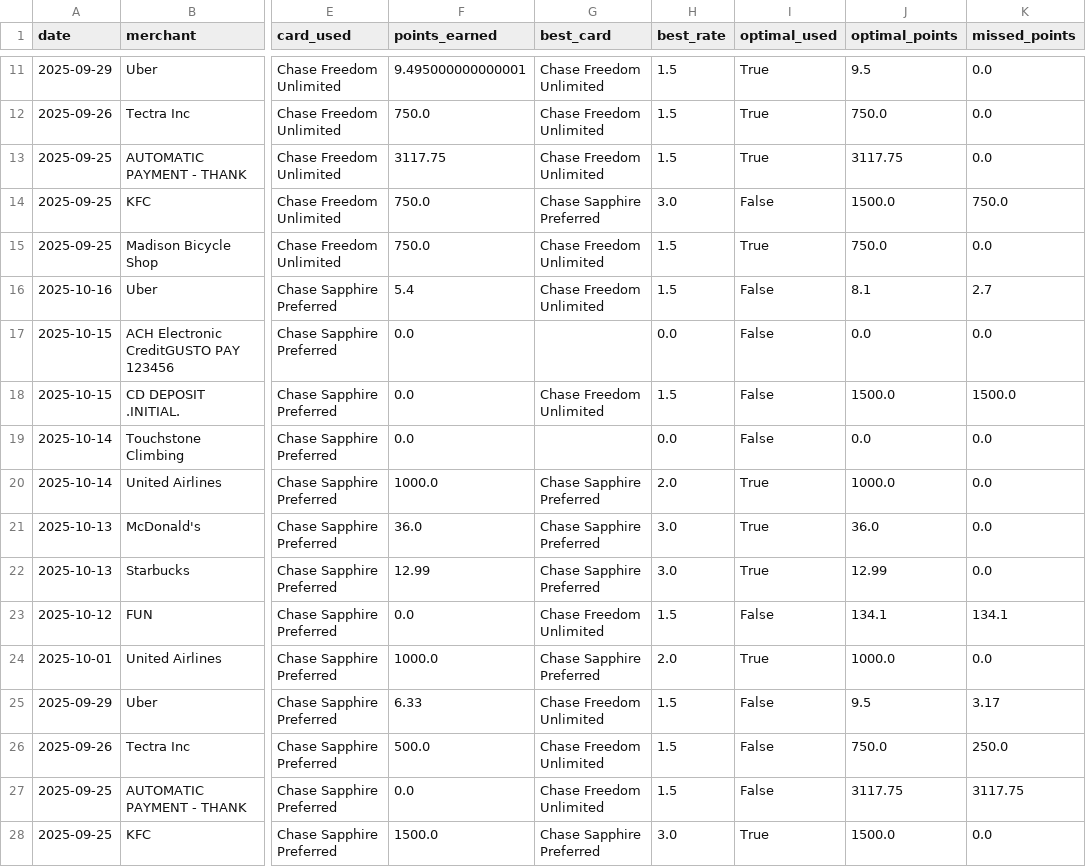
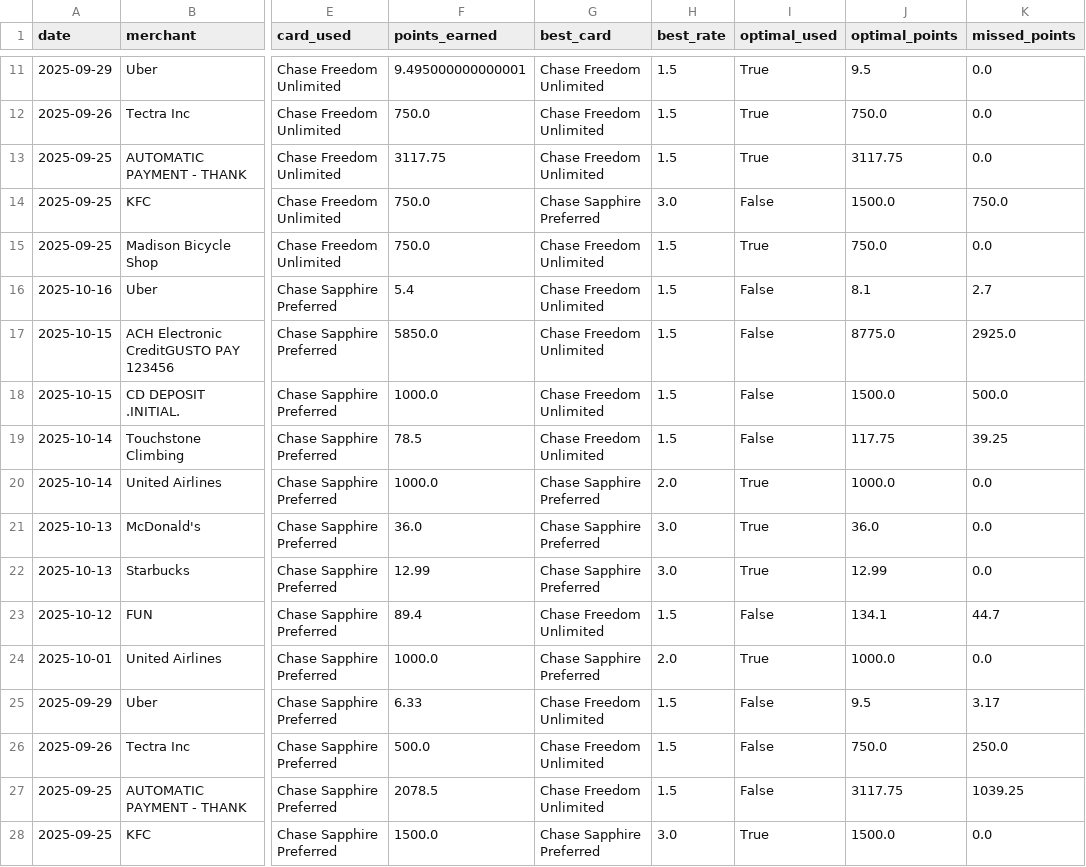
Before and after one commit to adbrigs/PointsPilot, a CSV file: data/transactions_with_points.csv, drawn as a sheet; only a part is shown, gaps mark what is left out; the diff covers the shown part only; the diff names each change by its address in the sheet, - before the commit and + after, or states it on an @@ line.

```diff
--- a/data/transactions_with_points.csv
+++ b/data/transactions_with_points.csv
-F17 (points_earned): 0.0
+F17 (points_earned): 5850.0
-G17 (best_card): (empty)
+G17 (best_card): Chase Freedom Unlimited
-H17 (best_rate): 0.0
+H17 (best_rate): 1.5
-J17 (optimal_points): 0.0
+J17 (optimal_points): 8775.0
-K17 (missed_points): 0.0
+K17 (missed_points): 2925.0
-F18 (points_earned): 0.0
+F18 (points_earned): 1000.0
-K18 (missed_points): 1500.0
+K18 (missed_points): 500.0
-F19 (points_earned): 0.0
+F19 (points_earned): 78.5
-G19 (best_card): (empty)
+G19 (best_card): Chase Freedom Unlimited
-H19 (best_rate): 0.0
+H19 (best_rate): 1.5
-J19 (optimal_points): 0.0
+J19 (optimal_points): 117.75
-K19 (missed_points): 0.0
+K19 (missed_points): 39.25
-F23 (points_earned): 0.0
+F23 (points_earned): 89.4
-K23 (missed_points): 134.1
+K23 (missed_points): 44.7
-F27 (points_earned): 0.0
+F27 (points_earned): 2078.5
-K27 (missed_points): 3117.75
+K27 (missed_points): 1039.25
```
Also changed, not shown: 64 edited cells elsewhere in this file, 2 other files.
